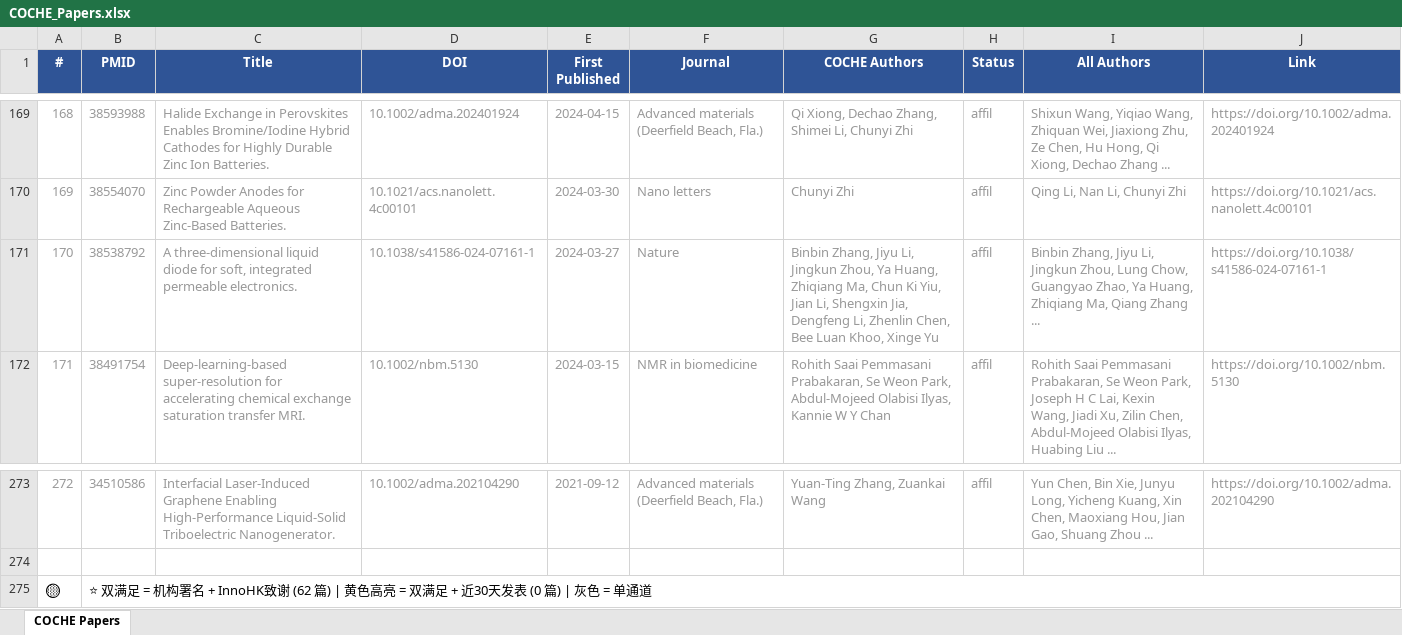
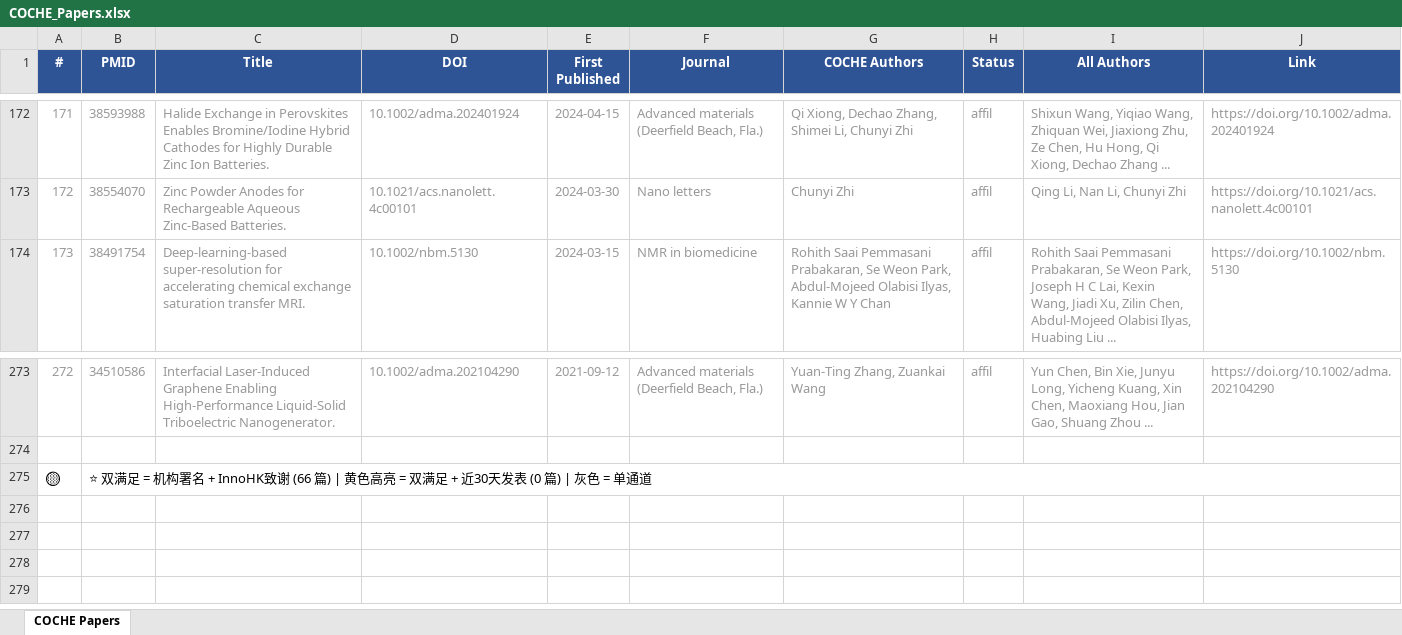
Before and after one commit to ZLI-afk/coche-papers, an Excel workbook: COCHE_Papers.xlsx, sheet COCHE Papers, drawn as a sheet; only a part is shown, gaps mark what is left out; values as stored, in another font and other column widths than the file's, no borders; removed rows and columns are numbered as before the commit, all else as after; the diff covers the shown part only; the diff names each change by its address in the sheet, - before the commit and + after, or states it on an @@ line.

Commit message:
DOI direct scan: +4 InnoHK papers from Nature/PLOS static HTML (total 75 InnoHK, 66 dual)
- Scanned 201 non-InnoHK papers via DOI direct publisher pages
- ~180 papers use JS-rendered pages — unable to extract acknowledgements
- 4 papers found via static HTML (Nature Review, PLOS)
- Total InnoHK: 71 -> 75, Dual-channel: 62 -> 66

```diff
--- a/COCHE_Papers.xlsx (sheet COCHE Papers)
+++ b/COCHE_Papers.xlsx (sheet COCHE Papers)
@@ column A (#) renumbered between rows 23 and 210 @@
-row 171: 170 | 38538792 | A three-dimensional liquid diode for soft, integrated permeable electronics. | 10.1038/s41586-024-07161-1 | 2024-03-27 | Nature | Binbin Zhang, Jiyu Li, Jingkun Zhou, Ya Huang, Zhiqiang Ma, Chun Ki Yiu, Jian Li, Shengxin Jia, Dengfeng Li, Zhenlin Chen, Bee Luan Khoo, Xinge Yu | affil | Binbin Zhang, Jiyu Li, Jingkun Zhou, Lung Chow, Guangyao Zhao, Ya Huang, Zhiqiang Ma, Qiang Zhang ... | https://doi.org/10.1038/s41586-024-07161-1
-B275 (PMID): …InnoHK致谢 (62 篇) | 黄…
+B275 (PMID): …InnoHK致谢 (66 篇) | 黄…
```
Also changed, not shown: 4 added rows and 3 removed rows elsewhere in this sheet, 6 other files.
